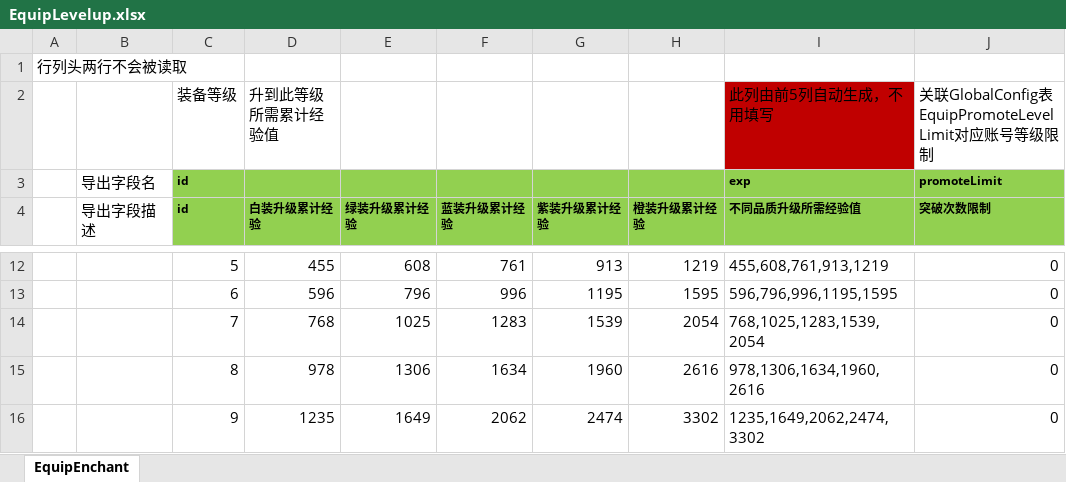
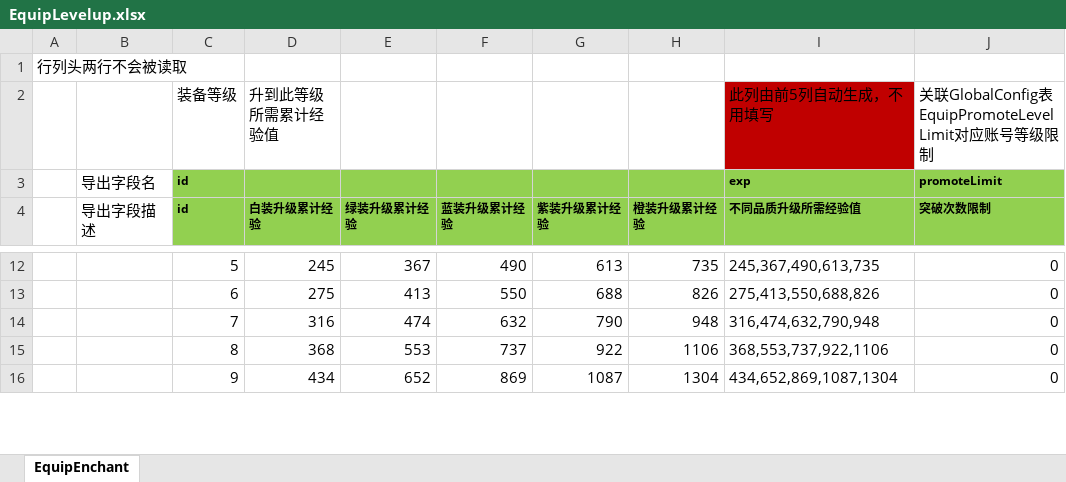
Before and after one commit to east-eden/server, an Excel workbook: config/excel/EquipLevelup.xlsx, sheet EquipEnchant, drawn as a sheet; only a part is shown, gaps mark what is left out; values as stored, in another font and other column widths than the file's, no borders; the diff covers the shown part only; the diff names each change by its address in the sheet, - before the commit and + after, or states it on an @@ line.

```diff
--- a/config/excel/EquipLevelup.xlsx (sheet EquipEnchant)
+++ b/config/excel/EquipLevelup.xlsx (sheet EquipEnchant)
-D12 (白装升级累计经验): 455
+D12 (白装升级累计经验): 245
-E12 (绿装升级累计经验): 608
+E12 (绿装升级累计经验): 367
-F12 (蓝装升级累计经验): 761
+F12 (蓝装升级累计经验): 490
-G12 (紫装升级累计经验): 913
+G12 (紫装升级累计经验): 613
-H12 (橙装升级累计经验): 1219
+H12 (橙装升级累计经验): 735
-I12 (不同品质升级所需经验值): 455,608,761,913,1219
+I12 (不同品质升级所需经验值): 245,367,490,613,735
-D13 (白装升级累计经验): 596
+D13 (白装升级累计经验): 275
-E13 (绿装升级累计经验): 796
+E13 (绿装升级累计经验): 413
-F13 (蓝装升级累计经验): 996
+F13 (蓝装升级累计经验): 550
-G13 (紫装升级累计经验): 1195
+G13 (紫装升级累计经验): 688
-H13 (橙装升级累计经验): 1595
+H13 (橙装升级累计经验): 826
-I13 (不同品质升级所需经验值): 596,796,996,1195,1595
+I13 (不同品质升级所需经验值): 275,413,550,688,826
-D14 (白装升级累计经验): 768
+D14 (白装升级累计经验): 316
-E14 (绿装升级累计经验): 1025
+E14 (绿装升级累计经验): 474
-F14 (蓝装升级累计经验): 1283
+F14 (蓝装升级累计经验): 632
-G14 (紫装升级累计经验): 1539
+G14 (紫装升级累计经验): 790
-H14 (橙装升级累计经验): 2054
+H14 (橙装升级累计经验): 948
-I14 (不同品质升级所需经验值): 768,1025,1283,1539,2054
+I14 (不同品质升级所需经验值): 316,474,632,790,948
-D15 (白装升级累计经验): 978
+D15 (白装升级累计经验): 368
-E15 (绿装升级累计经验): 1306
+E15 (绿装升级累计经验): 553
-F15 (蓝装升级累计经验): 1634
+F15 (蓝装升级累计经验): 737
-G15 (紫装升级累计经验): 1960
+G15 (紫装升级累计经验): 922
-H15 (橙装升级累计经验): 2616
+H15 (橙装升级累计经验): 1106
-I15 (不同品质升级所需经验值): 978,1306,1634,1960,2616
+I15 (不同品质升级所需经验值): 368,553,737,922,1106
-D16 (白装升级累计经验): 1235
+D16 (白装升级累计经验): 434
-E16 (绿装升级累计经验): 1649
+E16 (绿装升级累计经验): 652
-F16 (蓝装升级累计经验): 2062
+F16 (蓝装升级累计经验): 869
-G16 (紫装升级累计经验): 2474
+G16 (紫装升级累计经验): 1087
-H16 (橙装升级累计经验): 3302
+H16 (橙装升级累计经验): 1304
-I16 (不同品质升级所需经验值): 1235,1649,2062,2474,3302
+I16 (不同品质升级所需经验值): 434,652,869,1087,1304
```
Also changed, not shown: 576 edited cells elsewhere in this sheet, config/excel/CostLoot.xlsx, config/excel/EquipEnchant.xlsx, 21 other files.
